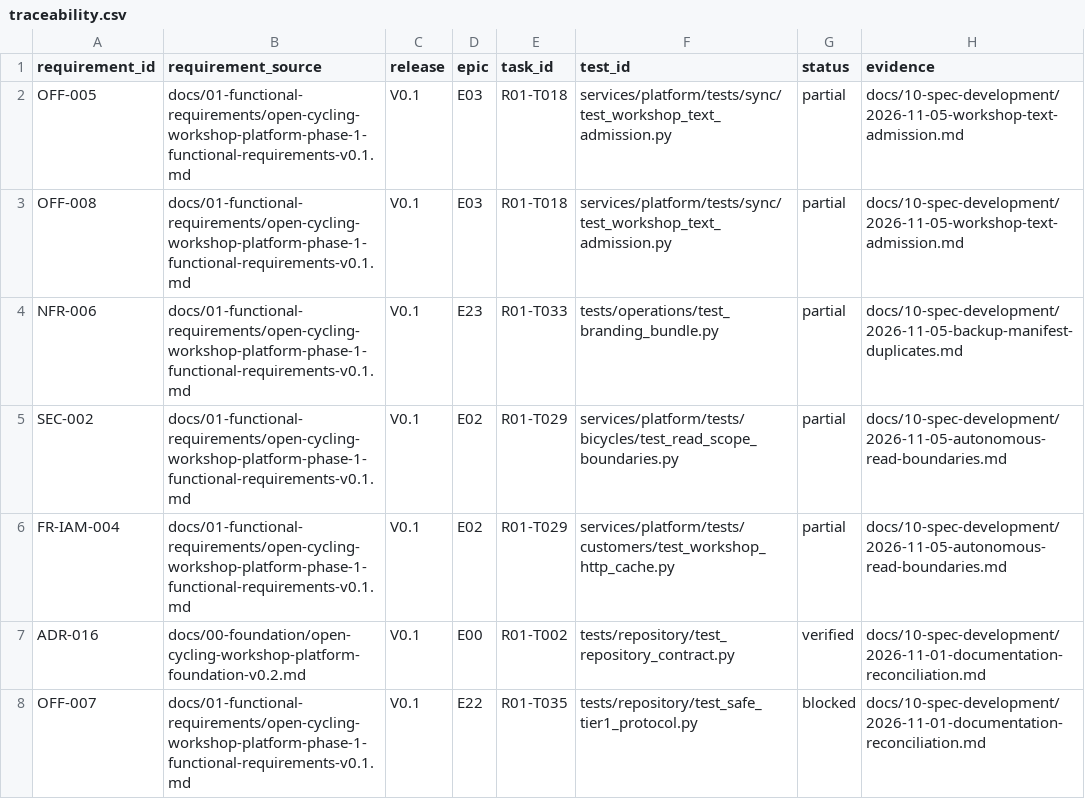
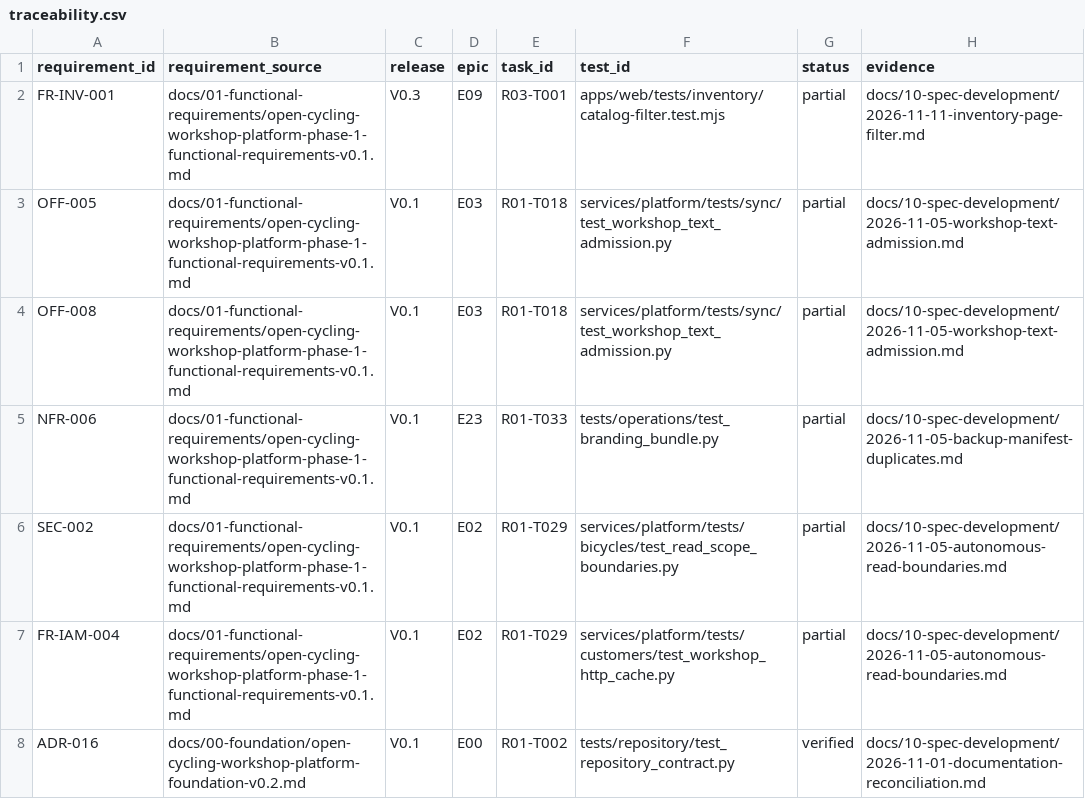
Before and after one commit to IzignaMx/open-cycling-workshop, a CSV file: docs/10-spec-development/traceability.csv, drawn as a sheet; only a part is shown; the shorter side is filled out with more unchanged rows.

Commit message:
feat(inventory): filter the current catalog page by name or SKU
Preserve scope, paging and connected-only inventory boundaries.

Signed-off-by: Codex <codex@openai.com>

```diff
--- a/docs/10-spec-development/traceability.csv
+++ b/docs/10-spec-development/traceability.csv
@@ -1,2 +1,3 @@
 requirement_id,requirement_source,release,epic,task_id,test_id,status,evidence
+FR-INV-001,docs/01-functional-requirements/open-cycling-workshop-platform-phase-1-functional-requirements-v0.1.md,V0.3,E09,R03-T001,apps/web/tests/inventory/catalog-filter.test.mjs,partial,docs/10-spec-development/2026-11-11-inventory-page-filter.md
 OFF-005,docs/01-functional-requirements/open-cycling-workshop-platform-phase-1-functional-requirements-v0.1.md,V0.1,E03,R01-T018,services/platform/tests/sync/test_workshop_text_admission.py,partial,docs/10-spec-development/2026-11-05-workshop-text-admission.md
```
Also changed, not shown: 14 other files.
